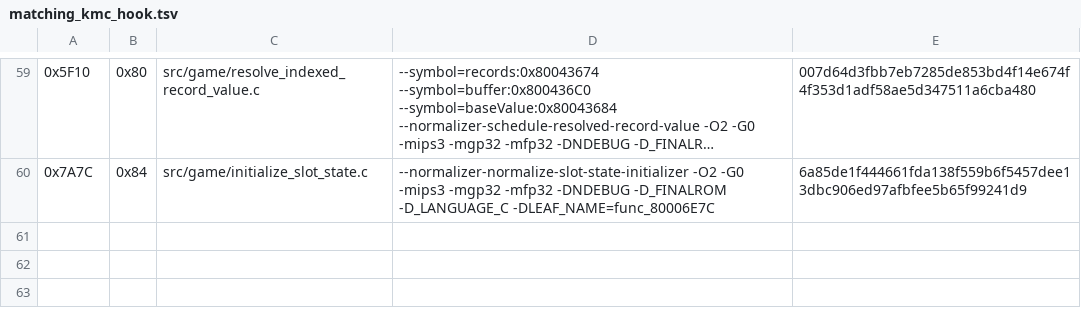
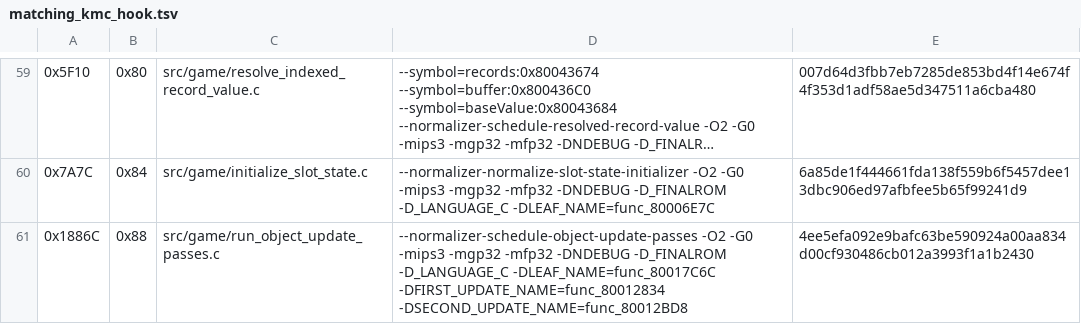
Before and after one commit to TheGh0stShip/Sydney-2000-N64-Prototype, a TSV file: config/matching_kmc_hook.tsv, drawn as a sheet; only a part is shown, gaps mark what is left out; long unchanged cells end in …; the diff names each change by its address in the sheet, - before the commit and + after, or states it on an @@ line.

Commit message:
Match object update passes

```diff
--- a/config/matching_kmc_hook.tsv
+++ b/config/matching_kmc_hook.tsv
+row 61: 0x1886C | 0x88 | src/game/run_object_update_passes.c | --normalizer-schedule-object-update-passes -O2 -G0 -mips3 -mgp32 -mfp32 -DNDEBUG -D_FINALROM -D_LANGUAGE_C -DLEAF_NAME=func_80017C6C -DFIRST_UPDATE_NAME=func_80012834 -DSECOND_UPDATE_NAME=func_80012BD8 | 4ee5efa092e9bafc63be590924a00aa834d00cf930486cb012a3993f1a1b2430
```
Also changed, not shown: 3 other files.
